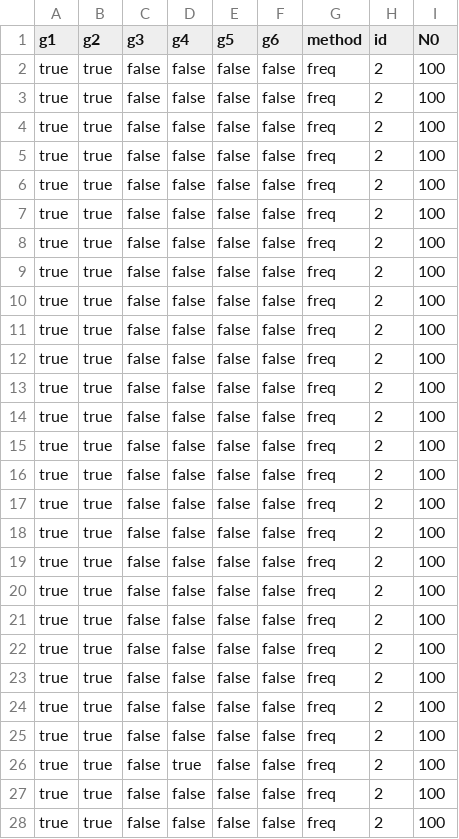
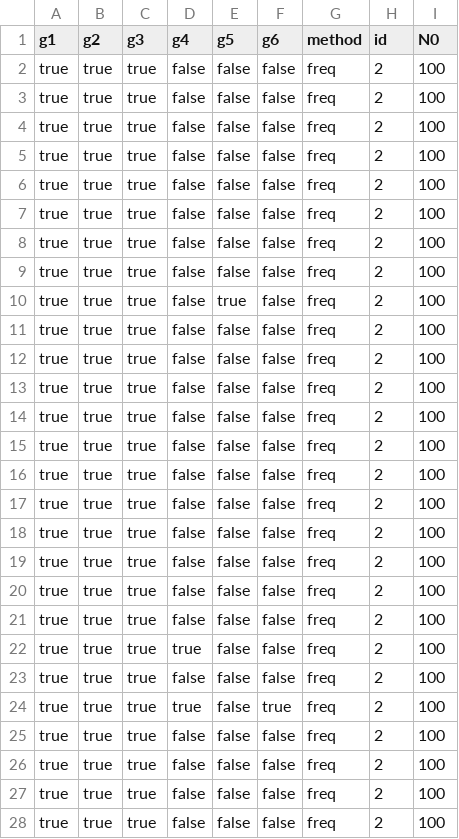
Before and after one commit to igutierrezm/BNPRegressionGGA2021.jl, a CSV file: data/final/regression-gamma-skewnormal-freq-100.csv, drawn as a sheet; only a part is shown; the diff covers the shown part only.

Commit message:
Rerun the regression experiment with zeta = 1/4

```diff
--- a/data/final/regression-gamma-skewnormal-freq-100.csv
+++ b/data/final/regression-gamma-skewnormal-freq-100.csv
@@ -1,28 +1,28 @@
 g1,g2,g3,g4,g5,g6,method,id,N0
-true,true,false,false,false,false,freq,2,100
-true,true,false,false,false,false,freq,2,100
-true,true,false,false,false,false,freq,2,100
-true,true,false,false,false,false,freq,2,100
-true,true,false,false,false,false,freq,2,100
-true,true,false,false,false,false,freq,2,100
-true,true,false,false,false,false,freq,2,100
-true,true,false,false,false,false,freq,2,100
-true,true,false,false,false,false,freq,2,100
-true,true,false,false,false,false,freq,2,100
-true,true,false,false,false,false,freq,2,100
-true,true,false,false,false,false,freq,2,100
-true,true,false,false,false,false,freq,2,100
-true,true,false,false,false,false,freq,2,100
-true,true,false,false,false,false,freq,2,100
-true,true,false,false,false,false,freq,2,100
-true,true,false,false,false,false,freq,2,100
-true,true,false,false,false,false,freq,2,100
-true,true,false,false,false,false,freq,2,100
-true,true,false,false,false,false,freq,2,100
-true,true,false,false,false,false,freq,2,100
-true,true,false,false,false,false,freq,2,100
-true,true,false,false,false,false,freq,2,100
-true,true,false,false,false,false,freq,2,100
-true,true,false,true,false,false,freq,2,100
-true,true,false,false,false,false,freq,2,100
-true,true,false,false,false,false,freq,2,100
+true,true,true,false,false,false,freq,2,100
+true,true,true,false,false,false,freq,2,100
+true,true,true,false,false,false,freq,2,100
+true,true,true,false,false,false,freq,2,100
+true,true,true,false,false,false,freq,2,100
+true,true,true,false,false,false,freq,2,100
+true,true,true,false,false,false,freq,2,100
+true,true,true,false,false,false,freq,2,100
+true,true,true,false,true,false,freq,2,100
+true,true,true,false,false,false,freq,2,100
+true,true,true,false,false,false,freq,2,100
+true,true,true,false,false,false,freq,2,100
+true,true,true,false,false,false,freq,2,100
+true,true,true,false,false,false,freq,2,100
+true,true,true,false,false,false,freq,2,100
+true,true,true,false,false,false,freq,2,100
+true,true,true,false,false,false,freq,2,100
+true,true,true,false,false,false,freq,2,100
+true,true,true,false,false,false,freq,2,100
+true,true,true,false,false,false,freq,2,100
+true,true,true,true,false,false,freq,2,100
+true,true,true,false,false,false,freq,2,100
+true,true,true,true,false,true,freq,2,100
+true,true,true,false,false,false,freq,2,100
+true,true,true,false,false,false,freq,2,100
+true,true,true,false,false,false,freq,2,100
+true,true,true,false,false,false,freq,2,100
```
Also changed, not shown: 86 edited cells elsewhere in this file, data/final/regression-gamma-normal-freq-100.csv, data/final/regression-gamma-normal-freq-200.csv, 12 other files.
